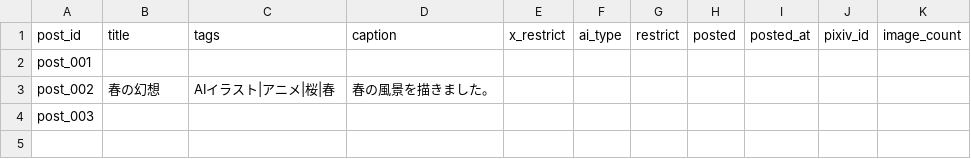
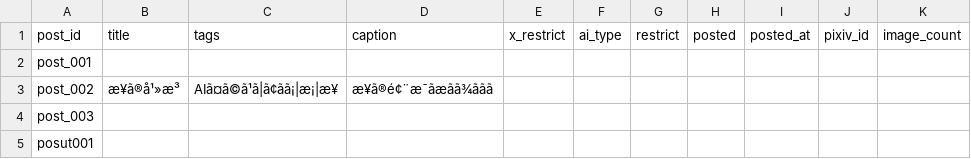
Before and after one commit to taki-ttt/pixiv-auto-post, a CSV file: metadata.csv, drawn as a sheet; the diff names each change by its address in the sheet, - before the commit and + after, or states it on an @@ line.

Commit message:
dashboard: add posut001 to queue

```diff
--- a/metadata.csv
+++ b/metadata.csv
-B3 (title): 春の幻想
+B3 (title): æ¥ã®å¹»æ³
-C3 (tags): AIイラスト|アニメ|桜|春
+C3 (tags): AIã¤ã©ã¹ã|ã¢ãã¡|æ¡|æ¥
-D3 (caption): 春の風景を描きました。
+D3 (caption): æ¥ã®é¢¨æ¯ãæãã¾ããã
+row 5: posut001
```
